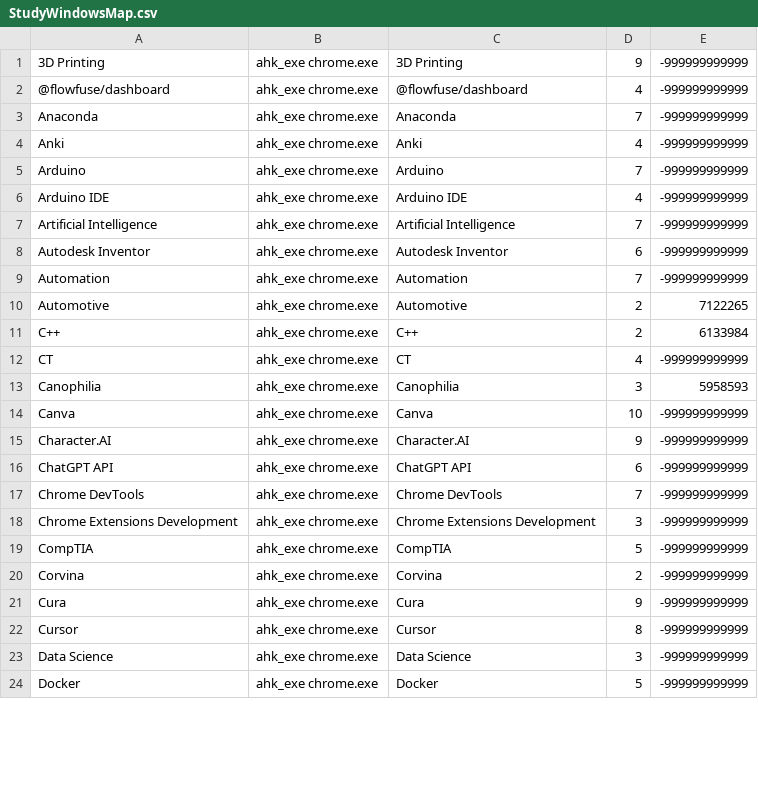
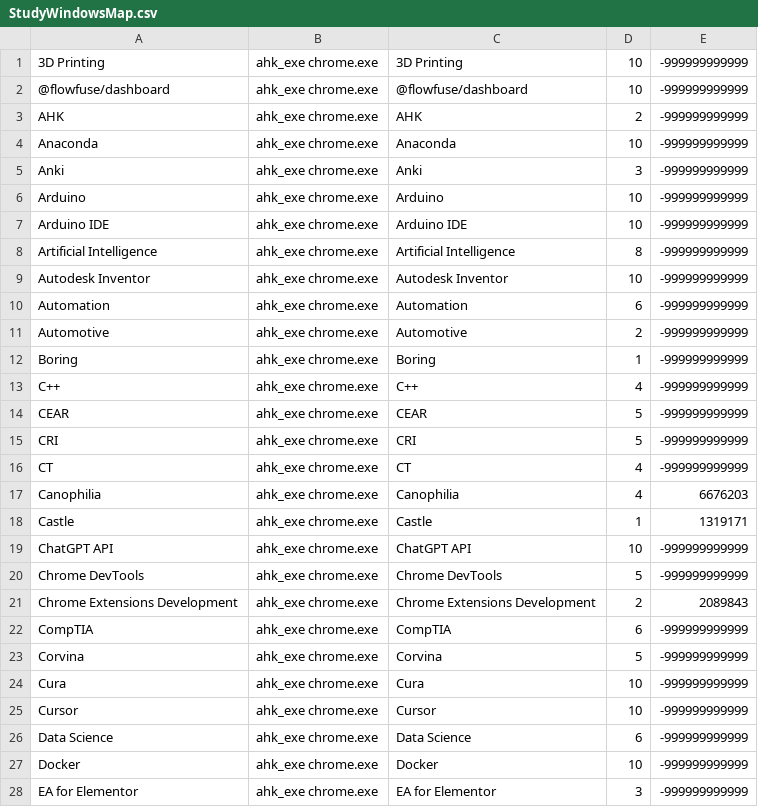
Before and after one commit to alessandrofugazza/hotkeys, a CSV file: data/StudyWindowsMap.csv, drawn as a sheet; only a part is shown; the diff covers the shown part only.

```diff
--- a/data/StudyWindowsMap.csv
+++ b/data/StudyWindowsMap.csv
@@ -1,24 +1,28 @@
-3D Printing,ahk_exe chrome.exe,3D Printing,9,-999999999999
-@flowfuse/dashboard,ahk_exe chrome.exe,@flowfuse/dashboard,4,-999999999999
-Anaconda,ahk_exe chrome.exe,Anaconda,7,-999999999999
-Anki,ahk_exe chrome.exe,Anki,4,-999999999999
-Arduino,ahk_exe chrome.exe,Arduino,7,-999999999999
-Arduino IDE,ahk_exe chrome.exe,Arduino IDE,4,-999999999999
-Artificial Intelligence,ahk_exe chrome.exe,Artificial Intelligence,7,-999999999999
-Autodesk Inventor,ahk_exe chrome.exe,Autodesk Inventor,6,-999999999999
-Automation,ahk_exe chrome.exe,Automation,7,-999999999999
-Automotive,ahk_exe chrome.exe,Automotive,2,7122265
-C++,ahk_exe chrome.exe,C++,2,6133984
+3D Printing,ahk_exe chrome.exe,3D Printing,10,-999999999999
+@flowfuse/dashboard,ahk_exe chrome.exe,@flowfuse/dashboard,10,-999999999999
+AHK,ahk_exe chrome.exe,AHK,2,-999999999999
+Anaconda,ahk_exe chrome.exe,Anaconda,10,-999999999999
+Anki,ahk_exe chrome.exe,Anki,3,-999999999999
+Arduino,ahk_exe chrome.exe,Arduino,10,-999999999999
+Arduino IDE,ahk_exe chrome.exe,Arduino IDE,10,-999999999999
+Artificial Intelligence,ahk_exe chrome.exe,Artificial Intelligence,8,-999999999999
+Autodesk Inventor,ahk_exe chrome.exe,Autodesk Inventor,10,-999999999999
+Automation,ahk_exe chrome.exe,Automation,6,-999999999999
+Automotive,ahk_exe chrome.exe,Automotive,2,-999999999999
+Boring,ahk_exe chrome.exe,Boring,1,-999999999999
+C++,ahk_exe chrome.exe,C++,4,-999999999999
+CEAR,ahk_exe chrome.exe,CEAR,5,-999999999999
+CRI,ahk_exe chrome.exe,CRI,5,-999999999999
 CT,ahk_exe chrome.exe,CT,4,-999999999999
-Canophilia,ahk_exe chrome.exe,Canophilia,3,5958593
-Canva,ahk_exe chrome.exe,Canva,10,-999999999999
-Character.AI,ahk_exe chrome.exe,Character.AI,9,-999999999999
-ChatGPT API,ahk_exe chrome.exe,ChatGPT API,6,-999999999999
-Chrome DevTools,ahk_exe chrome.exe,Chrome DevTools,7,-999999999999
-Chrome Extensions Development,ahk_exe chrome.exe,Chrome Extensions Development,3,-999999999999
-CompTIA,ahk_exe chrome.exe,CompTIA,5,-999999999999
-Corvina,ahk_exe chrome.exe,Corvina,2,-999999999999
-Cura,ahk_exe chrome.exe,Cura,9,-999999999999
-Cursor,ahk_exe chrome.exe,Cursor,8,-999999999999
-Data Science,ahk_exe chrome.exe,Data Science,3,-999999999999
-Docker,ahk_exe chrome.exe,Docker,5,-999999999999
+Canophilia,ahk_exe chrome.exe,Canophilia,4,6676203
+Castle,ahk_exe chrome.exe,Castle,1,1319171
+ChatGPT API,ahk_exe chrome.exe,ChatGPT API,10,-999999999999
+Chrome DevTools,ahk_exe chrome.exe,Chrome DevTools,5,-999999999999
+Chrome Extensions Development,ahk_exe chrome.exe,Chrome Extensions Development,2,2089843
+CompTIA,ahk_exe chrome.exe,CompTIA,6,-999999999999
+Corvina,ahk_exe chrome.exe,Corvina,5,-999999999999
+Cura,ahk_exe chrome.exe,Cura,10,-999999999999
+Cursor,ahk_exe chrome.exe,Cursor,10,-999999999999
+Data Science,ahk_exe chrome.exe,Data Science,6,-999999999999
+Docker,ahk_exe chrome.exe,Docker,10,-999999999999
+EA for Elementor,ahk_exe chrome.exe,EA for Elementor,3,-999999999999
```
Also changed, not shown: 5 added rows, 1 removed row and 44 edited cells elsewhere in this file, 13 other files.
